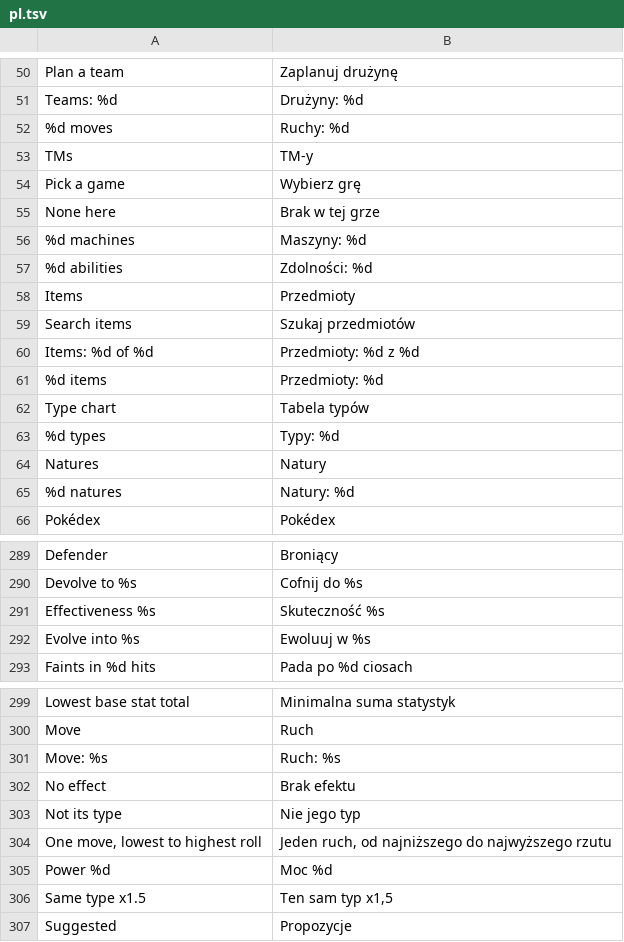
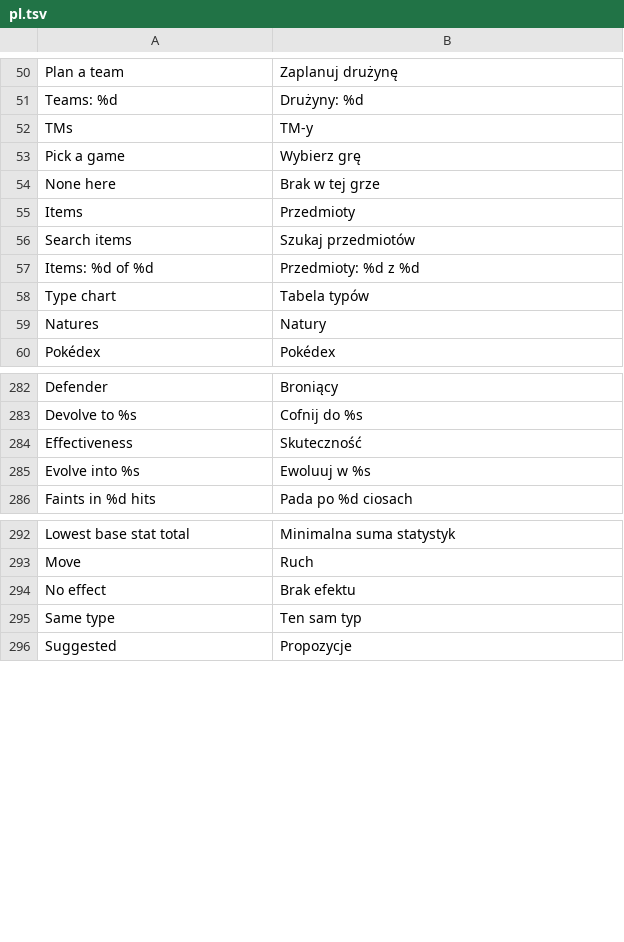
Before and after one commit to D3anDark/dexsearch, a TSV file: assets/lang/pl.tsv, drawn as a sheet; only a part is shown, gaps mark what is left out; the diff covers the shown part only.

```diff
--- a/assets/lang/pl.tsv
+++ b/assets/lang/pl.tsv
@@ -51,3 +51,2 @@ Plan a team	Zaplanuj drużynę
 Teams: %d	Drużyny: %d
-%d moves	Ruchy: %d
 TMs	TM-y
@@ -55,4 +54,2 @@ Pick a game	Wybierz grę
 None here	Brak w tej grze
-%d machines	Maszyny: %d
-%d abilities	Zdolności: %d
 Items	Przedmioty
@@ -60,7 +57,4 @@ Search items	Szukaj przedmiotów
 Items: %d of %d	Przedmioty: %d z %d
-%d items	Przedmioty: %d
 Type chart	Tabela typów
-%d types	Typy: %d
 Natures	Natury
-%d natures	Natury: %d
 Pokédex	Pokédex
@@ -290,3 +283,3 @@ Defender	Broniący
 Devolve to %s	Cofnij do %s
-Effectiveness %s	Skuteczność %s
+Effectiveness	Skuteczność
 Evolve into %s	Ewoluuj w %s
@@ -300,8 +293,4 @@ Lowest base stat total	Minimalna suma statystyk
 Move	Ruch
-Move: %s	Ruch: %s
 No effect	Brak efektu
-Not its type	Nie jego typ
-One move, lowest to highest roll	Jeden ruch, od najniższego do najwyższego rzutu
-Power %d	Moc %d
-Same type x1.5	Ten sam typ x1,5
+Same type	Ten sam typ
 Suggested	Propozycje
```
Also changed, not shown: 1 added row, 4 removed rows and 2 edited cells elsewhere in this file, assets/lang/es.tsv, assets/lang/ja.tsv, 5 other files.
